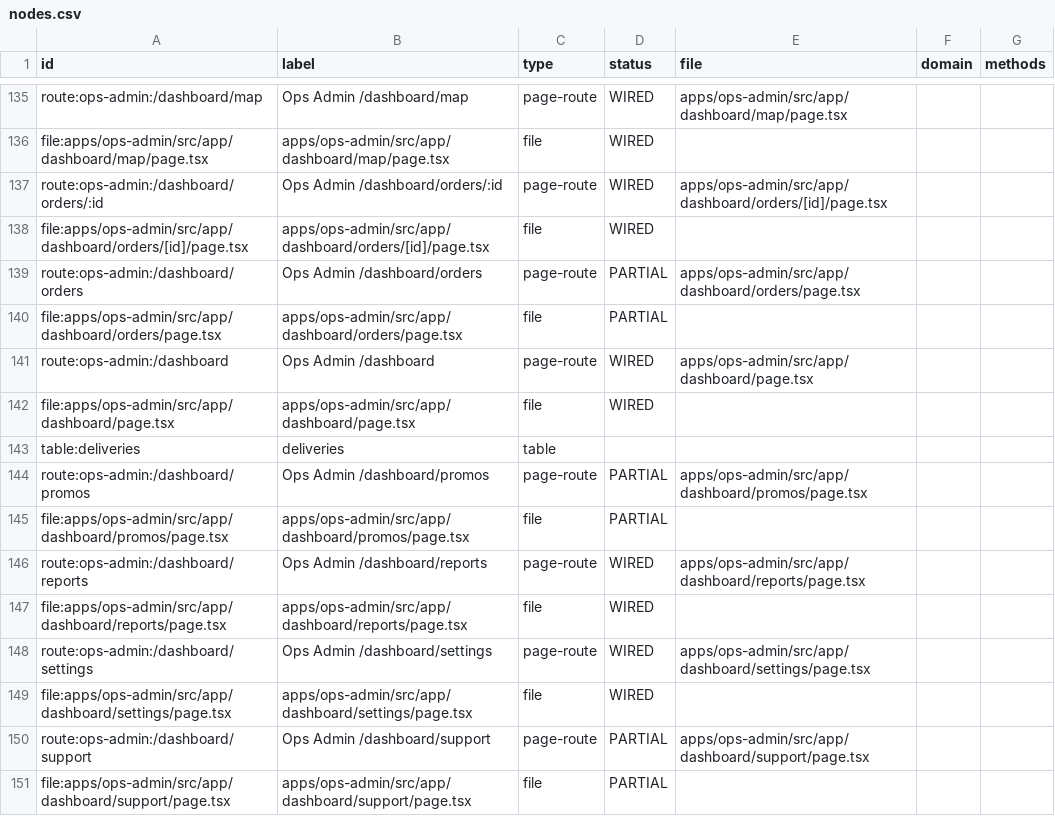
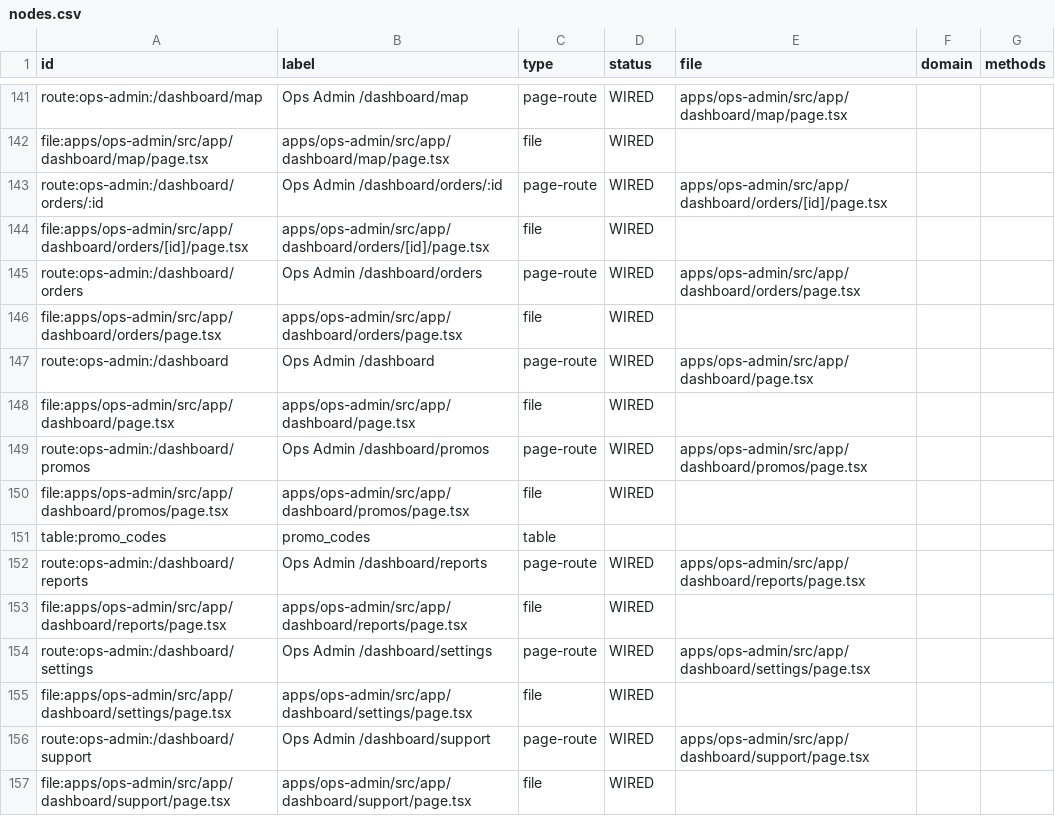
Before and after one commit to Ritenoob/ridendine-marketplace, a CSV file: graphify-out/ridendine-codebase-map/nodes.csv, drawn as a sheet; only a part is shown, gaps mark what is left out; the diff covers the shown part only.

```diff
--- a/graphify-out/ridendine-codebase-map/nodes.csv
+++ b/graphify-out/ridendine-codebase-map/nodes.csv
@@ -138,9 +144,9 @@ route:ops-admin:/dashboard/orders/:id,Ops Admin /dashboard/orders/:id,page-route
 file:apps/ops-admin/src/app/dashboard/orders/[id]/page.tsx,apps/ops-admin/src/app/dashboard/orders/[id]/page.tsx,file,WIRED,,,
-route:ops-admin:/dashboard/orders,Ops Admin /dashboard/orders,page-route,PARTIAL,apps/ops-admin/src/app/dashboard/orders/page.tsx,,
-file:apps/ops-admin/src/app/dashboard/orders/page.tsx,apps/ops-admin/src/app/dashboard/orders/page.tsx,file,PARTIAL,,,
+route:ops-admin:/dashboard/orders,Ops Admin /dashboard/orders,page-route,WIRED,apps/ops-admin/src/app/dashboard/orders/page.tsx,,
+file:apps/ops-admin/src/app/dashboard/orders/page.tsx,apps/ops-admin/src/app/dashboard/orders/page.tsx,file,WIRED,,,
 route:ops-admin:/dashboard,Ops Admin /dashboard,page-route,WIRED,apps/ops-admin/src/app/dashboard/page.tsx,,
 file:apps/ops-admin/src/app/dashboard/page.tsx,apps/ops-admin/src/app/dashboard/page.tsx,file,WIRED,,,
-table:deliveries,deliveries,table,,,,
-route:ops-admin:/dashboard/promos,Ops Admin /dashboard/promos,page-route,PARTIAL,apps/ops-admin/src/app/dashboard/promos/page.tsx,,
-file:apps/ops-admin/src/app/dashboard/promos/page.tsx,apps/ops-admin/src/app/dashboard/promos/page.tsx,file,PARTIAL,,,
+route:ops-admin:/dashboard/promos,Ops Admin /dashboard/promos,page-route,WIRED,apps/ops-admin/src/app/dashboard/promos/page.tsx,,
+file:apps/ops-admin/src/app/dashboard/promos/page.tsx,apps/ops-admin/src/app/dashboard/promos/page.tsx,file,WIRED,,,
+table:promo_codes,promo_codes,table,,,,
 route:ops-admin:/dashboard/reports,Ops Admin /dashboard/reports,page-route,WIRED,apps/ops-admin/src/app/dashboard/reports/page.tsx,,
@@ -149,3 +155,3 @@ route:ops-admin:/dashboard/settings,Ops Admin /dashboard/settings,page-route,WIR
 file:apps/ops-admin/src/app/dashboard/settings/page.tsx,apps/ops-admin/src/app/dashboard/settings/page.tsx,file,WIRED,,,
-route:ops-admin:/dashboard/support,Ops Admin /dashboard/support,page-route,PARTIAL,apps/ops-admin/src/app/dashboard/support/page.tsx,,
-file:apps/ops-admin/src/app/dashboard/support/page.tsx,apps/ops-admin/src/app/dashboard/support/page.tsx,file,PARTIAL,,,
+route:ops-admin:/dashboard/support,Ops Admin /dashboard/support,page-route,WIRED,apps/ops-admin/src/app/dashboard/support/page.tsx,,
+file:apps/ops-admin/src/app/dashboard/support/page.tsx,apps/ops-admin/src/app/dashboard/support/page.tsx,file,WIRED,,,
```
Also changed, not shown: 1 added row, 7 moved rows and 68 edited cells elsewhere in this file, graphify-out/ridendine-codebase-map/edges.csv, 33 other files.
